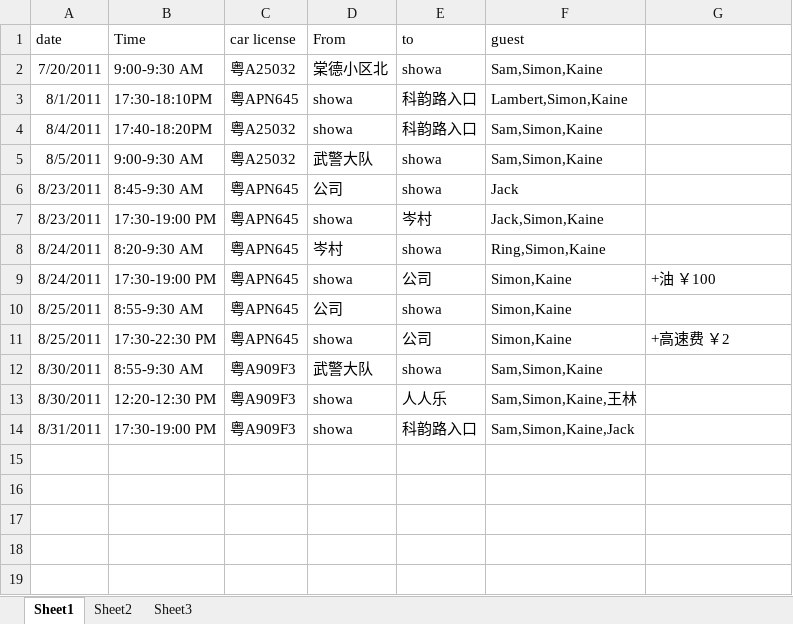
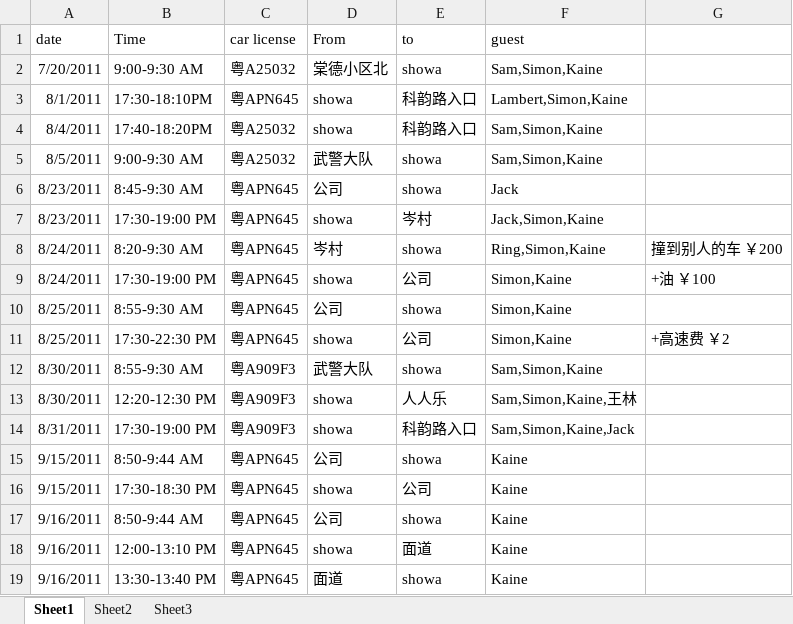
Before and after one commit to hubshi/liferecord, an Excel workbook: history/drive.xlsx, sheet Sheet1, drawn as a sheet; values as stored, in another font and other column widths than the file's, no borders; the diff names each change by its address in the sheet, - before the commit and + after, or states it on an @@ line.

```diff
--- a/history/drive.xlsx (sheet Sheet1)
+++ b/history/drive.xlsx (sheet Sheet1)
-G8: (empty)
+G8: 撞到别人的车 ￥200
+row 15: 9/15/2011 | 8:50-9:44 AM | 粤APN645 | 公司 | showa | Kaine
+row 16: 9/15/2011 | 17:30-18:30 PM | 粤APN645 | showa | 公司 | Kaine
+row 17: 9/16/2011 | 8:50-9:44 AM | 粤APN645 | 公司 | showa | Kaine
+row 18: 9/16/2011 | 12:00-13:10 PM | 粤APN645 | showa | 面道 | Kaine
+row 19: 9/16/2011 | 13:30-13:40 PM | 粤APN645 | 面道 | showa | Kaine
```
Also changed, not shown: history/schedule.xlsx, 1 other file.
